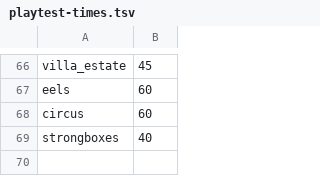
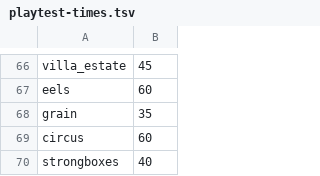
Before and after one commit to DanteArcese/legio, a TSV file: scripts/playtest-times.tsv, drawn as a sheet; only a part is shown, gaps mark what is left out.

```diff
--- a/scripts/playtest-times.tsv
+++ b/scripts/playtest-times.tsv
@@ -67,2 +67,3 @@ villa_estate	45
 eels	60
+grain	35
 circus	60
```
Also changed, not shown: 17 other files.
